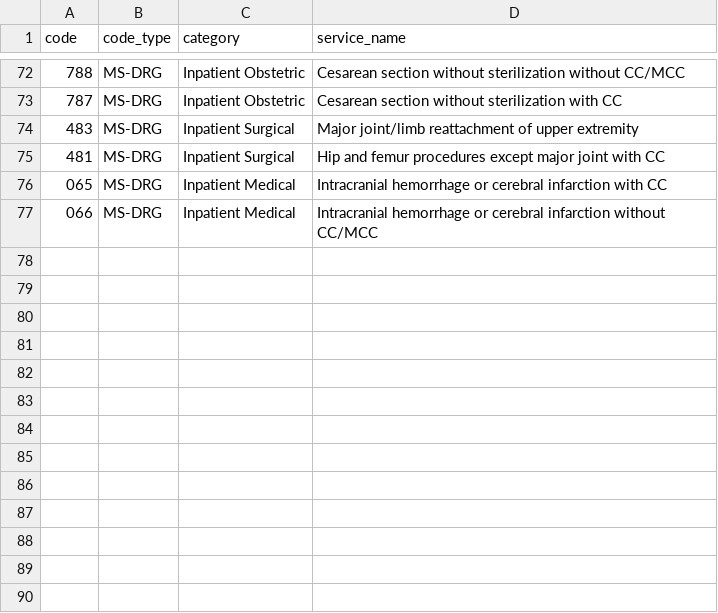
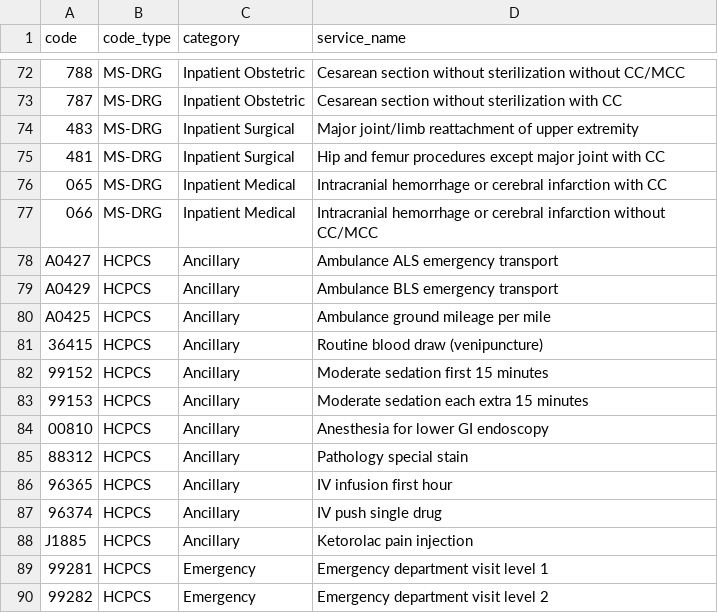
Before and after one commit to BLU36012/Lehigh-2026-AWS-Hackathon, a CSV file: scripts/shoppable_services.csv, drawn as a sheet; only a part is shown, gaps mark what is left out; the diff names each change by its address in the sheet, - before the commit and + after, or states it on an @@ line.

```diff
--- a/scripts/shoppable_services.csv
+++ b/scripts/shoppable_services.csv
+row 78: A0427 | HCPCS | Ancillary | Ambulance ALS emergency transport
+row 79: A0429 | HCPCS | Ancillary | Ambulance BLS emergency transport
+row 80: A0425 | HCPCS | Ancillary | Ambulance ground mileage per mile
+row 81: 36415 | HCPCS | Ancillary | Routine blood draw (venipuncture)
+row 82: 99152 | HCPCS | Ancillary | Moderate sedation first 15 minutes
+row 83: 99153 | HCPCS | Ancillary | Moderate sedation each extra 15 minutes
+row 84: 00810 | HCPCS | Ancillary | Anesthesia for lower GI endoscopy
+row 85: 88312 | HCPCS | Ancillary | Pathology special stain
+row 86: 96365 | HCPCS | Ancillary | IV infusion first hour
+row 87: 96374 | HCPCS | Ancillary | IV push single drug
+row 88: J1885 | HCPCS | Ancillary | Ketorolac pain injection
+row 89: 99281 | HCPCS | Emergency | Emergency department visit level 1
+row 90: 99282 | HCPCS | Emergency | Emergency department visit level 2
```
Also changed, not shown: 4 other files.
